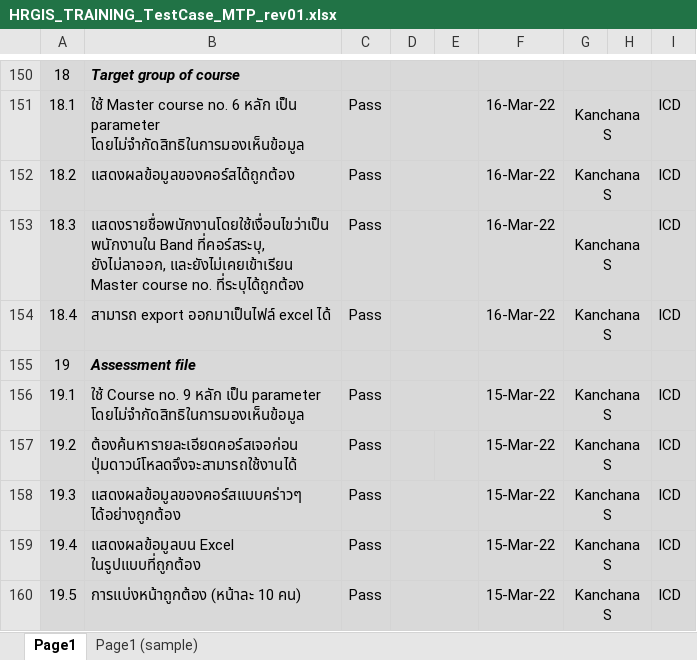
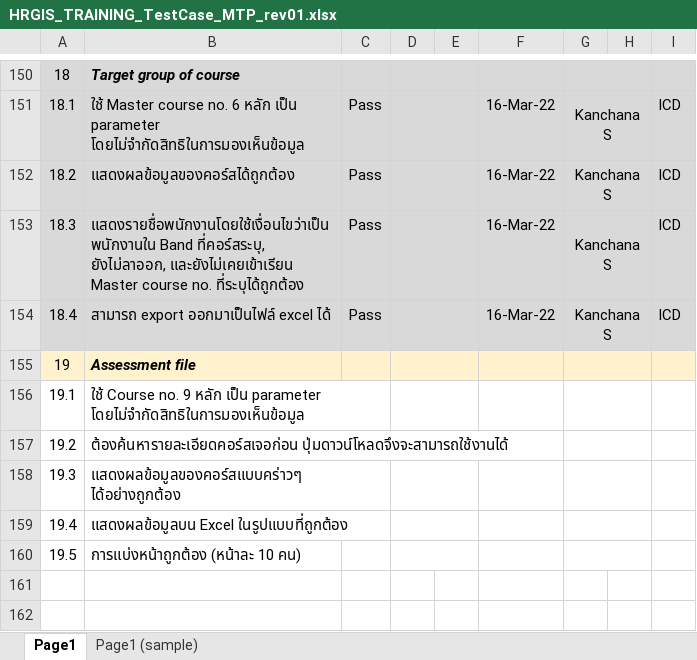
Before and after one commit to kanchanaduck/SYS, an Excel workbook: BN/wwwroot/Database/HRGIS_TRAINING_TestCase_MTP_rev01.xlsx, sheet Page1, drawn as a sheet; only a part is shown, gaps mark what is left out; values as stored, in another font and other column widths than the file's, no borders; conditional formats not drawn; the diff names each change by its address in the sheet, - before the commit and + after, or states it on an @@ line.

```diff
--- a/BN/wwwroot/Database/HRGIS_TRAINING_TestCase_MTP_rev01.xlsx (sheet Page1)
+++ b/BN/wwwroot/Database/HRGIS_TRAINING_TestCase_MTP_rev01.xlsx (sheet Page1)
-A155:I155 fill: #D9D9D9
+A155:I155 fill: #FFF2CC
-A156:I160 fill: #D9D9D9
+A156:I160 fill: none
-C156:C160: Pass
+C156:C160: (empty)
-F156:F160: 15-Mar-22
+F156:F160: (empty)
-G156:G160: Kanchana S
+G156:G160: (empty)
-I156:I160: ICD
+I156:I160: (empty)
```
Also changed, not shown: 43 other files.
